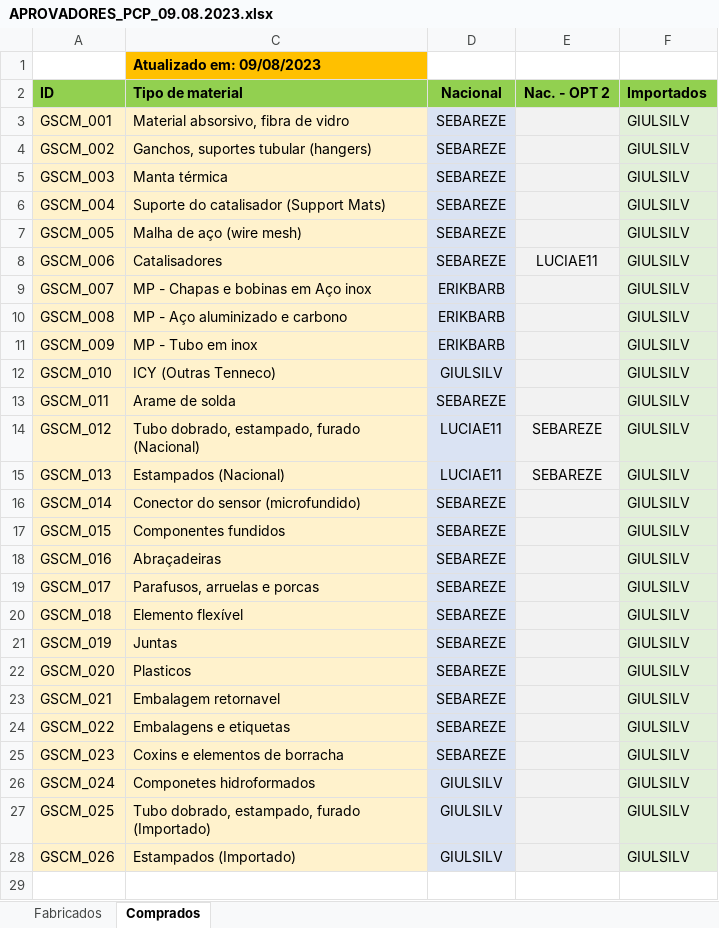
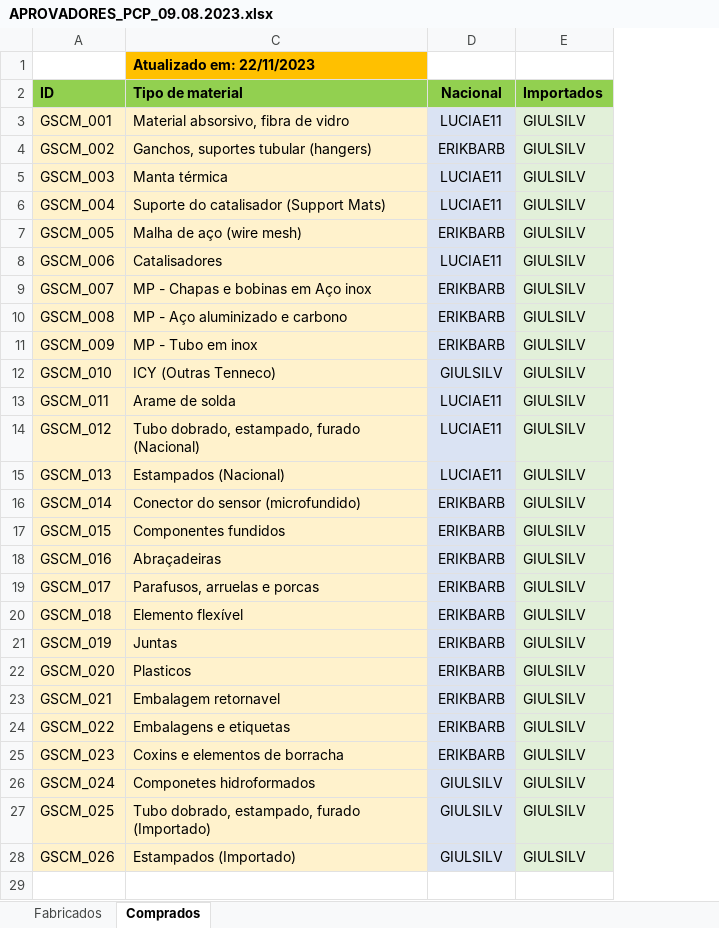
Before and after one commit to mpupo-tech/engineering-SA, an Excel workbook: _extrafiles/APROVADORES_PCP_09.08.2023.xlsx, sheet Comprados, drawn as a sheet; only a part is shown; values as stored, in another font and other column widths than the file's, no borders; the diff covers the shown part only; the diff names each change by its address in the sheet, - before the commit and + after, or states it on an @@ line.

```diff
--- a/_extrafiles/APROVADORES_PCP_09.08.2023.xlsx (sheet Comprados)
+++ b/_extrafiles/APROVADORES_PCP_09.08.2023.xlsx (sheet Comprados)
-column E (Nac. - OPT 2), rows 8-15: LUCIAE11 |  |  |  |  |  | SEBAREZE | SEBAREZE
-C1 (Tipo de material): Atualizado em: 09/08/2023
+C1 (Tipo de material): Atualizado em: 22/11/2023
-D3 (Nacional): SEBAREZE
+D3 (Nacional): LUCIAE11
-D4 (Nacional): SEBAREZE
+D4 (Nacional): ERIKBARB
-D5:D6 (Nacional): SEBAREZE
+D5:D6 (Nacional): LUCIAE11
-D7 (Nacional): SEBAREZE
+D7 (Nacional): ERIKBARB
-D8 (Nacional): SEBAREZE
+D8 (Nacional): LUCIAE11
-D13 (Nacional): SEBAREZE
+D13 (Nacional): LUCIAE11
-D16:D25 (Nacional): SEBAREZE
+D16:D25 (Nacional): ERIKBARB
```
Also changed, not shown: 1 edited cell elsewhere in this sheet, 5 other files.
